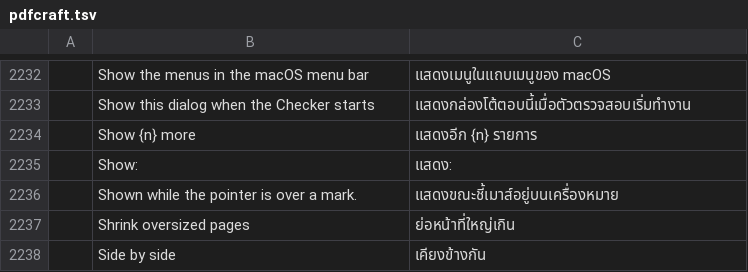
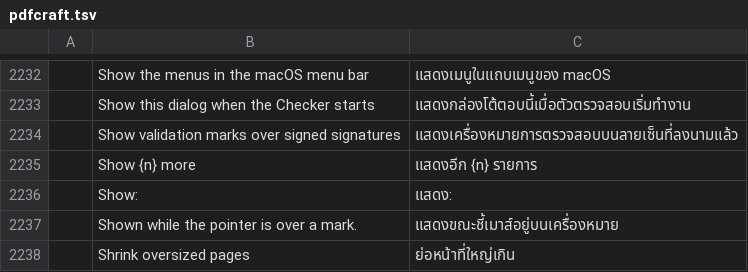
Before and after one commit to BBQ-MAN/craft-i18n, a TSV file: locales/th/pdfcraft.tsv, drawn as a sheet; only a part is shown, gaps mark what is left out; the shorter side is filled out with more unchanged rows; the diff names each change by its address in the sheet, - before the commit and + after, or states it on an @@ line.

```diff
--- a/locales/th/pdfcraft.tsv
+++ b/locales/th/pdfcraft.tsv
+row 2234:  | Show validation marks over signed signatures | แสดงเครื่องหมายการตรวจสอบบนลายเซ็นที่ลงนามแล้ว
```
Also changed, not shown: locales/el/pdfcraft.tsv, locales/hi/pdfcraft.tsv, 31 other files.
